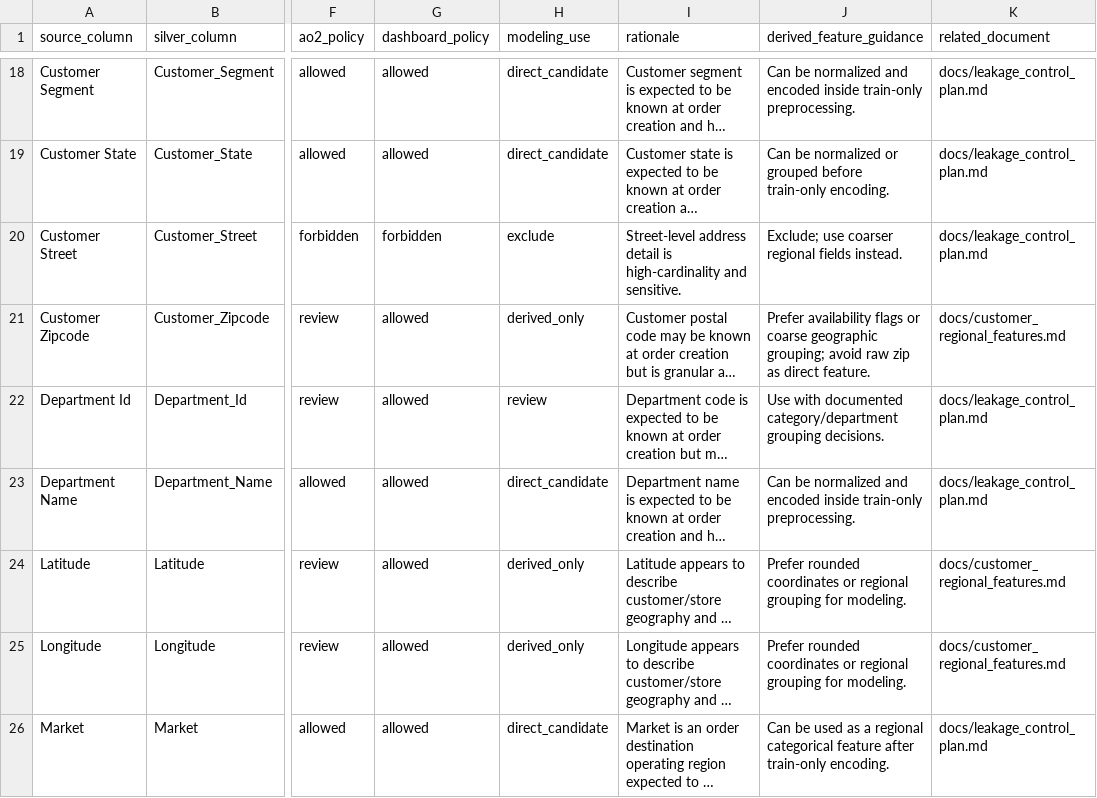
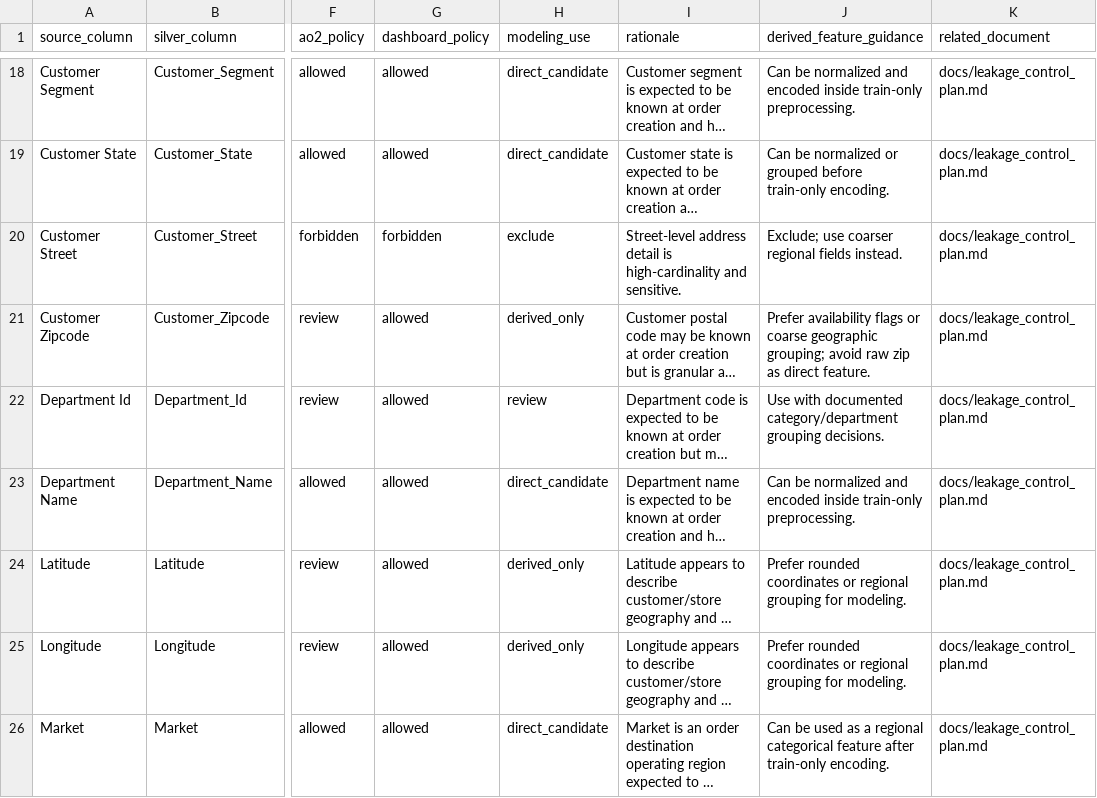
Before and after one commit to andredebreyne/dataco-capstone-group2, a CSV file: data/references/feature_availability_map.csv, drawn as a sheet; only a part is shown, gaps mark what is left out; long unchanged cells end in …; the diff covers the shown part only; the diff names each change by its address in the sheet, - before the commit and + after, or states it on an @@ line.

Commit message:
fix: strengthen feature availability map governance
- Remove embedded fallback copy of the feature availability map from the registration script
- Use data/references/feature_availability_map.csv as the single source of truth
- Add clear failure message when the feature availability CSV is missing
- Add duplicate validation for silver_column values
- Resolve or simplify related_document references to avoid broken documentation links
- Reduce documentation redundancy by keeping feature_availability_map.md focused on field-level classification and linking to existing methodology docs

```diff
--- a/data/references/feature_availability_map.csv
+++ b/data/references/feature_availability_map.csv
-K21 (related_document): docs/customer_regional_features.md
+K21 (related_document): docs/leakage_control_plan.md
-K24:K25 (related_document): docs/customer_regional_features.md
+K24:K25 (related_document): docs/leakage_control_plan.md
```
Also changed, not shown: 8 edited cells elsewhere in this file, 3 other files.
